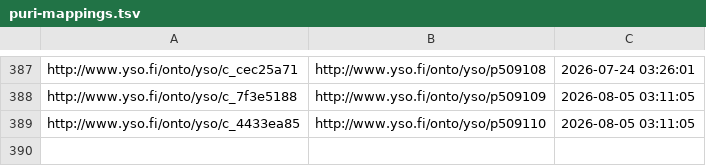
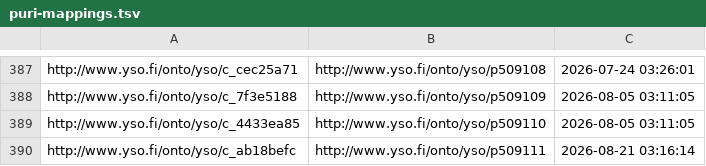
Before and after one commit to NatLibFi/Finto-data, a TSV file: vocabularies/yso-paikat/puri-mappings.tsv, drawn as a sheet; only a part is shown, gaps mark what is left out.

Commit message:
automaattipäivitys: YSO-paikat

```diff
--- a/vocabularies/yso-paikat/puri-mappings.tsv
+++ b/vocabularies/yso-paikat/puri-mappings.tsv
@@ -389 +389,2 @@ http://www.yso.fi/onto/yso/c_7f3e5188	http://www.yso.fi/onto/yso/p509109	2026-08
 http://www.yso.fi/onto/yso/c_4433ea85	http://www.yso.fi/onto/yso/p509110	2026-08-05 03:11:05
+http://www.yso.fi/onto/yso/c_ab18befc	http://www.yso.fi/onto/yso/p509111	2026-08-21 03:16:14
```
Also changed, not shown: 1 other file.
